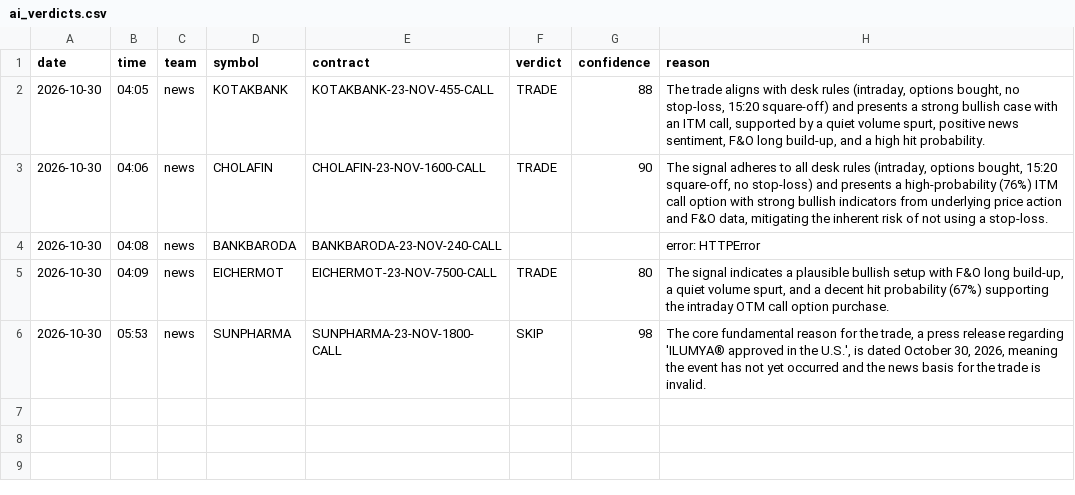
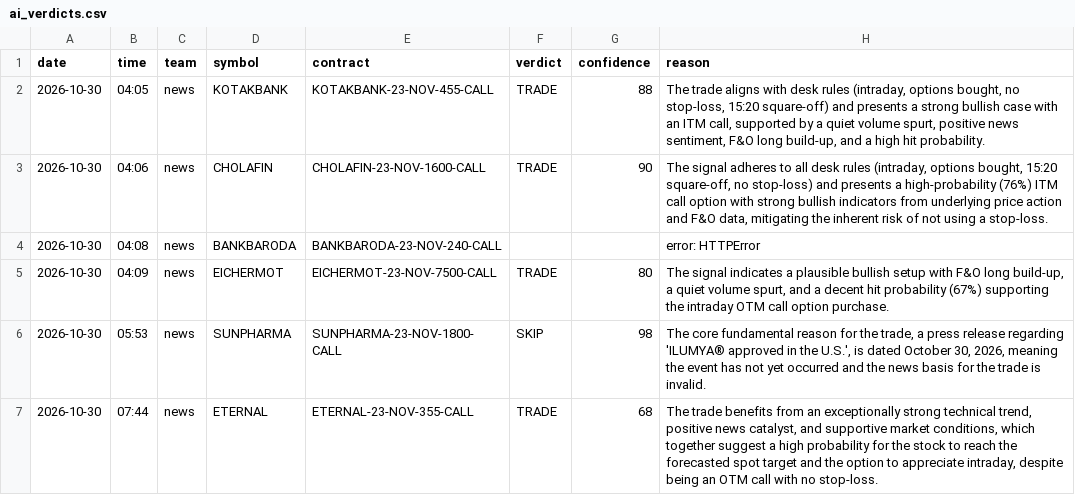
Before and after one commit to vishnupadma007-oss/Stock-market-scanner-of-India, a CSV file: journal/ai_verdicts.csv, drawn as a sheet.

```diff
--- a/journal/ai_verdicts.csv
+++ b/journal/ai_verdicts.csv
@@ -6 +6,2 @@ date,time,team,symbol,contract,verdict,confidence,reason
 2026-10-30,05:53,news,SUNPHARMA,SUNPHARMA-23-NOV-1800-CALL,SKIP,98,"The core fundamental reason for the trade, a press release regarding 'ILUMYA® approved in the U.S.', is dated October 30, 2026, meaning the event has not yet occurred and the news basis for the trade is invalid."
+2026-10-30,07:44,news,ETERNAL,ETERNAL-23-NOV-355-CALL,TRADE,68,"The trade benefits from an exceptionally strong technical trend, positive news catalyst, and supportive market conditions, which together suggest a high probability for the stock to reach the forecasted spot target and the option to appreciate intraday, despite being an OTM call with no stop-loss."
```
Also changed, not shown: journal/announcements.csv, journal/news_ideas.csv, 11 other files.
